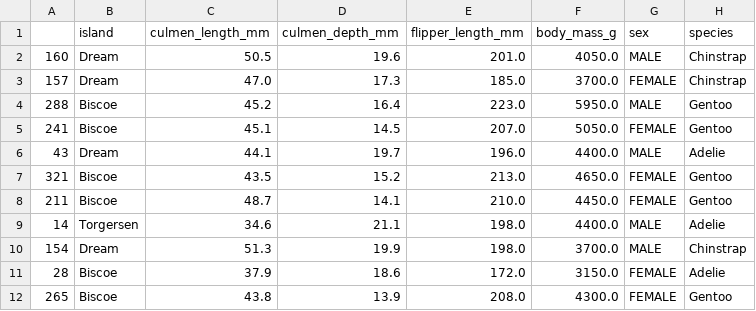
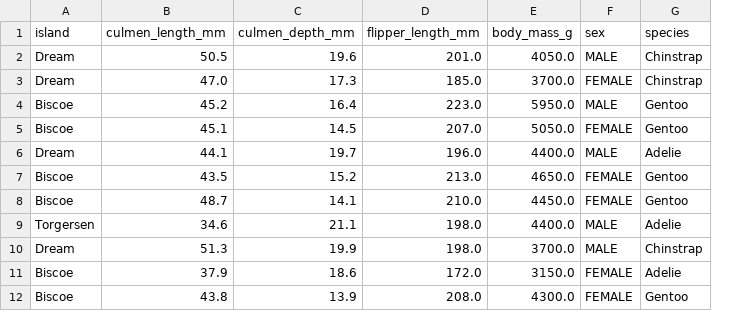
Before and after one commit to germanitxu/tasca_3_programacio, a CSV file: src/datasets/penguins_test.csv, drawn as a sheet; only a part is shown; the diff names each change by its address in the sheet, - before the commit and + after, or states it on an @@ line.

Commit message:
fix:save test data without index; feat:client show results

```diff
--- a/src/datasets/penguins_test.csv
+++ b/src/datasets/penguins_test.csv
-column A, rows 2-12: 160 | 157 | 288 | 241 | 43 | 321 | 211 | 14 | 154 | 28 | 265
```
Also changed, not shown: 2 other files.
